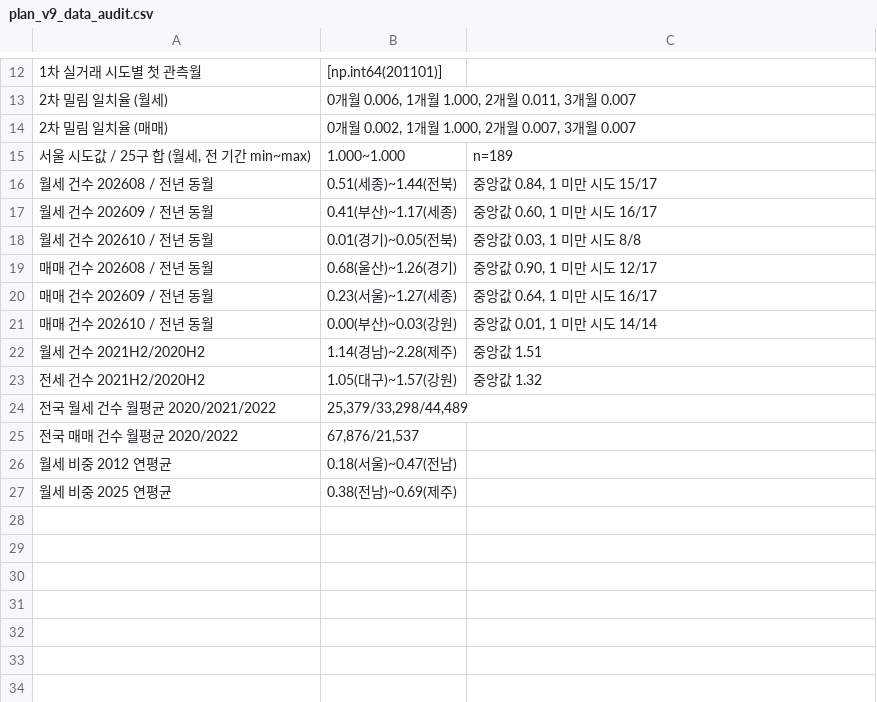
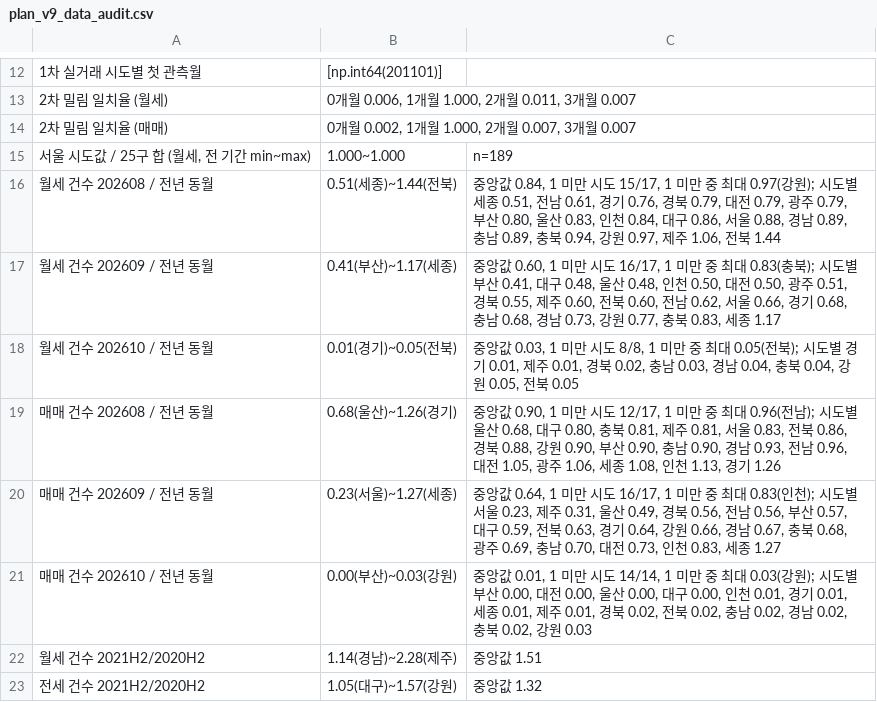
Before and after one commit to ksroh1913/DFMBA, a CSV file: analysis/output/plan_v9_data_audit.csv, drawn as a sheet; only a part is shown, gaps mark what is left out; the shorter side is filled out with more unchanged rows.

```diff
--- a/analysis/output/plan_v9_data_audit.csv
+++ b/analysis/output/plan_v9_data_audit.csv
@@ -15,8 +15,8 @@
 "서울 시도값 / 25구 합 (월세, 전 기간 min~max)",1.000~1.000,n=189
-월세 건수 202608 / 전년 동월,0.51(세종)~1.44(전북),"중앙값 0.84, 1 미만 시도 15/17"
-월세 건수 202609 / 전년 동월,0.41(부산)~1.17(세종),"중앙값 0.60, 1 미만 시도 16/17"
-월세 건수 202610 / 전년 동월,0.01(경기)~0.05(전북),"중앙값 0.03, 1 미만 시도 8/8"
-매매 건수 202608 / 전년 동월,0.68(울산)~1.26(경기),"중앙값 0.90, 1 미만 시도 12/17"
-매매 건수 202609 / 전년 동월,0.23(서울)~1.27(세종),"중앙값 0.64, 1 미만 시도 16/17"
-매매 건수 202610 / 전년 동월,0.00(부산)~0.03(강원),"중앙값 0.01, 1 미만 시도 14/14"
+월세 건수 202608 / 전년 동월,0.51(세종)~1.44(전북),"중앙값 0.84, 1 미만 시도 15/17, 1 미만 중 최대 0.97(강원); 시도별 세종 0.51, 전남 0.61, 경기 0.76, 경북 0.79, 대전 0.79, 광주 0.79, 부산 0.80, 울산 0.83, 인천 0.84, 대구 0.86, 서울 0.88, 경남 0.89, 충남 0.89, 충북 0.94, 강원 0.97, 제주 1.06, 전북 1.44"
+월세 건수 202609 / 전년 동월,0.41(부산)~1.17(세종),"중앙값 0.60, 1 미만 시도 16/17, 1 미만 중 최대 0.83(충북); 시도별 부산 0.41, 대구 0.48, 울산 0.48, 인천 0.50, 대전 0.50, 광주 0.51, 경북 0.55, 제주 0.60, 전북 0.60, 전남 0.62, 서울 0.66, 경기 0.68, 충남 0.68, 경남 0.73, 강원 0.77, 충북 0.83, 세종 1.17"
+월세 건수 202610 / 전년 동월,0.01(경기)~0.05(전북),"중앙값 0.03, 1 미만 시도 8/8, 1 미만 중 최대 0.05(전북); 시도별 경기 0.01, 제주 0.01, 경북 0.02, 충남 0.03, 경남 0.04, 충북 0.04, 강원 0.05, 전북 0.05"
+매매 건수 202608 / 전년 동월,0.68(울산)~1.26(경기),"중앙값 0.90, 1 미만 시도 12/17, 1 미만 중 최대 0.96(전남); 시도별 울산 0.68, 대구 0.80, 충북 0.81, 제주 0.81, 서울 0.83, 전북 0.86, 경북 0.88, 강원 0.90, 부산 0.90, 충남 0.90, 경남 0.93, 전남 0.96, 대전 1.05, 광주 1.06, 세종 1.08, 인천 1.13, 경기 1.26"
+매매 건수 202609 / 전년 동월,0.23(서울)~1.27(세종),"중앙값 0.64, 1 미만 시도 16/17, 1 미만 중 최대 0.83(인천); 시도별 서울 0.23, 제주 0.31, 울산 0.49, 경북 0.56, 전남 0.56, 부산 0.57, 대구 0.59, 전북 0.63, 경기 0.64, 강원 0.66, 경남 0.67, 충북 0.68, 광주 0.69, 충남 0.70, 대전 0.73, 인천 0.83, 세종 1.27"
+매매 건수 202610 / 전년 동월,0.00(부산)~0.03(강원),"중앙값 0.01, 1 미만 시도 14/14, 1 미만 중 최대 0.03(강원); 시도별 부산 0.00, 대전 0.00, 울산 0.00, 대구 0.00, 인천 0.01, 경기 0.01, 세종 0.01, 제주 0.01, 경북 0.02, 전북 0.02, 충남 0.02, 경남 0.02, 충북 0.02, 강원 0.03"
 월세 건수 2021H2/2020H2,1.14(경남)~2.28(제주),중앙값 1.51
```
Also changed, not shown: analysis/output/plan_v9_eda_군집.csv, analysis/output/plan_v9_eda_상관쌍.csv, 3 other files.
